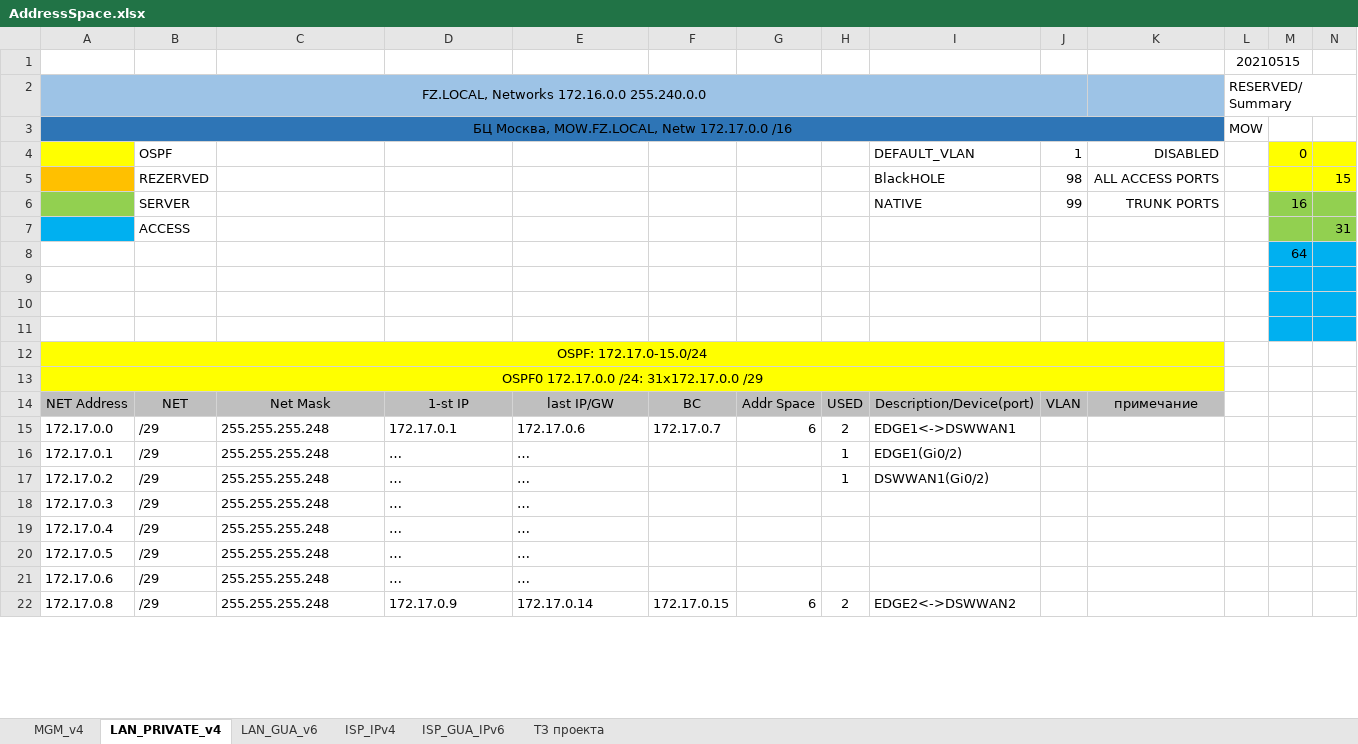
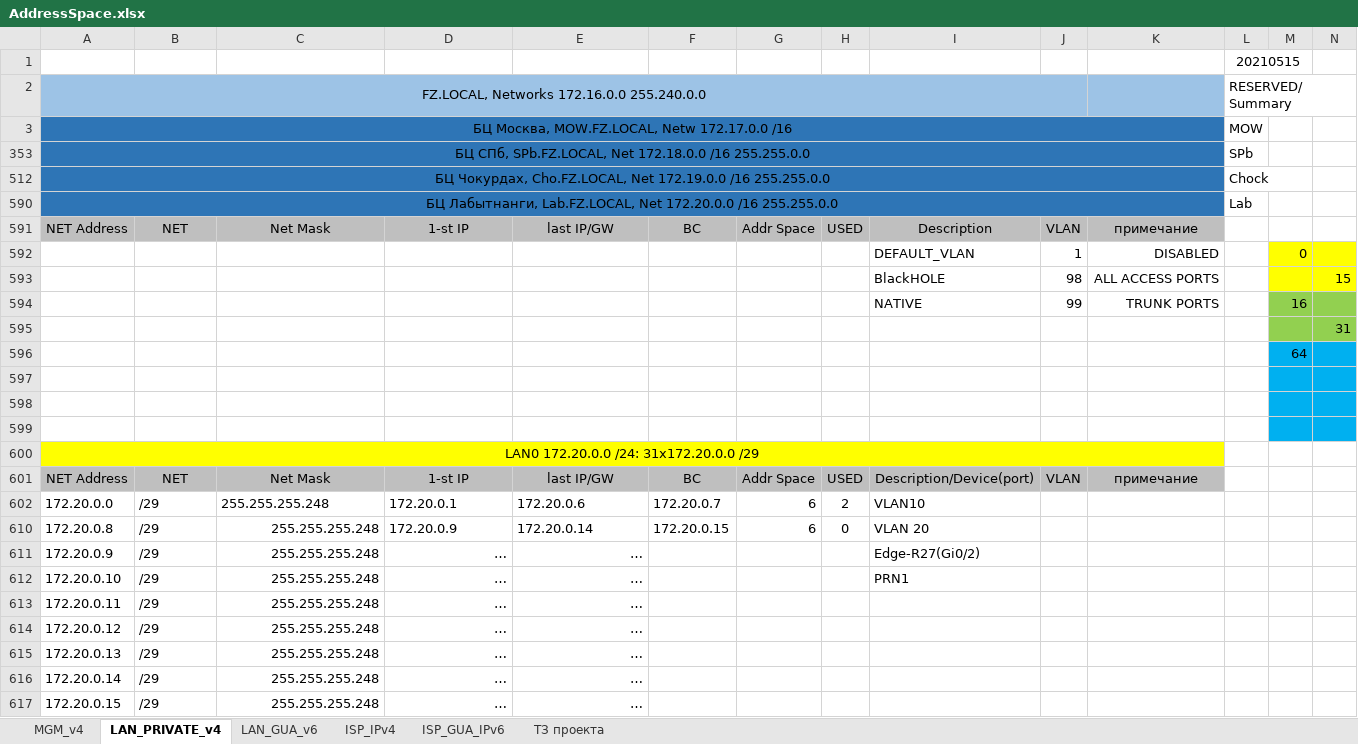
Before and after one commit to fazzzan/Myotus-networks, an Excel workbook: LECTURES/MODULE02/Lecture10/labs/AddressSpace.xlsx, sheet LAN_PRIVATE_v4, drawn as a sheet; only a part is shown; values as stored, in another font and other column widths than the file's, no borders; removed rows and columns are numbered as before the commit, all else as after; rows hold the shown columns only; the diff covers the shown part only; the diff names each change by its address in the sheet, - before the commit and + after, or states it on an @@ line.

```diff
--- a/LECTURES/MODULE02/Lecture10/labs/AddressSpace.xlsx (sheet LAN_PRIVATE_v4)
+++ b/LECTURES/MODULE02/Lecture10/labs/AddressSpace.xlsx (sheet LAN_PRIVATE_v4)
+row 591: NET Address | NET | Net Mask | 1-st IP | last IP/GW | BC | Addr Space | USED | Description | VLAN | примечание
-A592 fill: #FFFF00
+A592 fill: none
-B592: OSPF
+B592: (empty)
-A593 fill: #FFC000
+A593 fill: none
-B593: REZERVED
+B593: (empty)
-A594 fill: #92D050
+A594 fill: none
-B594: SERVER
+B594: (empty)
-A595 fill: #00B0F0
+A595 fill: none
-B595: ACCESS
+B595: (empty)
-A600: OSPF: 172.17.0-15.0/24
+A600: LAN0 172.20.0.0 /24: 31x172.20.0.0 /29
@@ row 13 hidden: OSPF0 172.17.0.0 /24: 31x172.17.0.0 /29 @@
-A602: 172.17.0.0
+A602: 172.20.0.0
-D602: 172.17.0.1
+D602: 172.20.0.1
-E602: 172.17.0.6
+E602: 172.20.0.6
-F602: 172.17.0.7
+F602: 172.20.0.7
-I602: EDGE1<->DSWWAN1
+I602: VLAN10
@@ row 610 unhidden: 172.20.0.8 | /29 | 255.255.255.248 | 172.20.0.9 | 172.20.0.14 | 172.20.0.15 | 6 | 0 | VLAN 20 @@
-A611: 172.17.0.1
+A611: 172.20.0.9
-C611:E616 alignment: left
+C611:E616 alignment: right
-H611:H612: 1
+H611:H612: (empty)
-I611: EDGE1(Gi0/2)
+I611: Edge-R27(Gi0/2)
-A612: 172.17.0.2
+A612: 172.20.0.10
-I612: DSWWAN1(Gi0/2)
+I612: PRN1
-A613: 172.17.0.3
+A613: 172.20.0.11
-A614: 172.17.0.4
+A614: 172.20.0.12
-A615: 172.17.0.5
+A615: 172.20.0.13
-A616: 172.17.0.6
+A616: 172.20.0.14
@@ row 22 hidden: 172.17.0.8 | /29 | 255.255.255.248 | 172.17.0.9 | 172.17.0.14 | 172.17.0.15 | 6 | 2 | EDGE2<->DSWWAN2 @@
@@ row 617 unhidden: 172.20.0.15 | /29 | 255.255.255.248 | … | … @@
```
Also changed, not shown: 2 removed rows, 36 hidden or unhidden rows, 8 edited cells and cell formats elsewhere in this sheet, sheet LAN_GUA_v6, sheet ISP_IPv4, sheet ISP_GUA_IPv6, formulas that keep their value, hidden cells, 10 other files.
